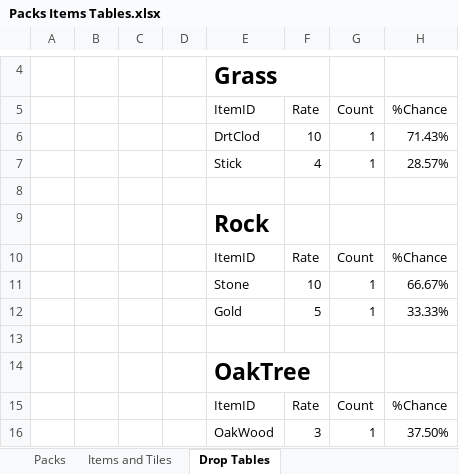
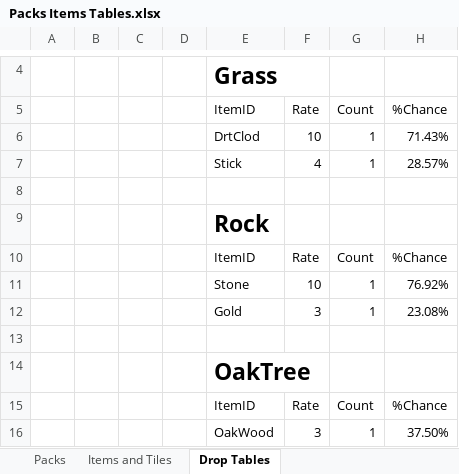
Before and after one commit to RyanRothweiler/pack_world, an Excel workbook: pack_world_game/design/Packs Items Tables.xlsx, sheet Drop Tables, drawn as a sheet; only a part is shown, gaps mark what is left out; values as stored, in another font and other column widths than the file's, no borders; table styles not drawn; the diff names each change by its address in the sheet, - before the commit and + after, or states it on an @@ line.

```diff
--- a/pack_world_game/design/Packs Items Tables.xlsx (sheet Drop Tables)
+++ b/pack_world_game/design/Packs Items Tables.xlsx (sheet Drop Tables)
-H11: 66.67%
+H11: 76.92%
-F12: 5
+F12: 3
-H12: 33.33%
+H12: 23.08%
```
Also changed, not shown: sheet Items and Tiles, 3 other files.
